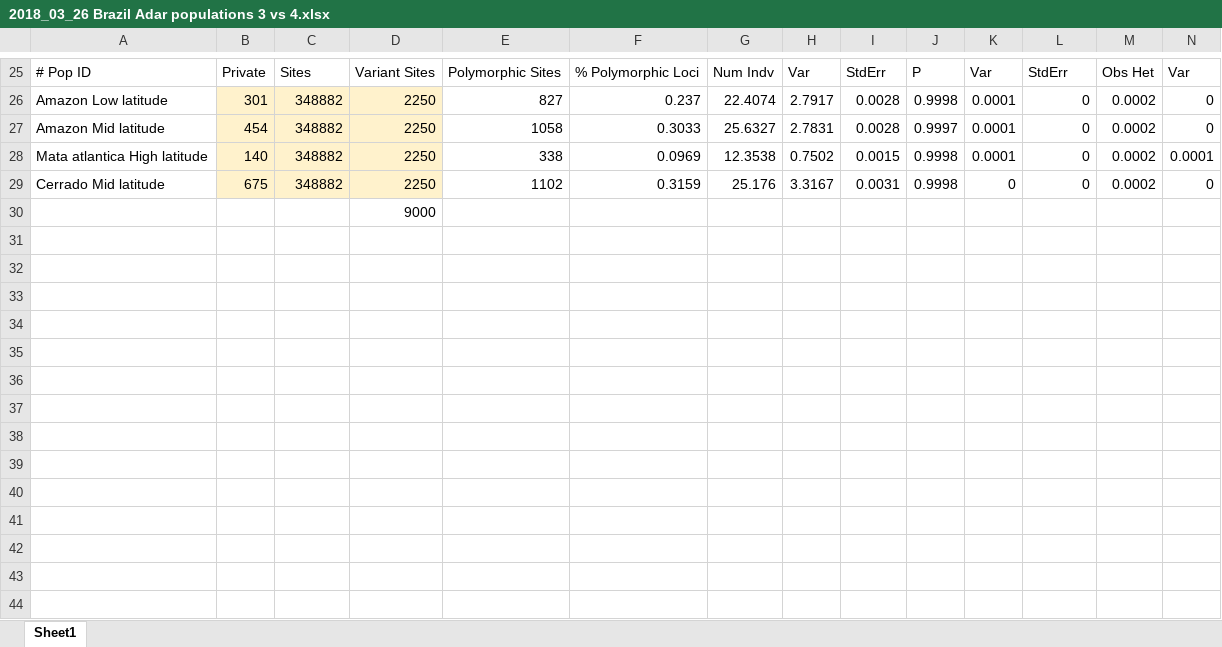
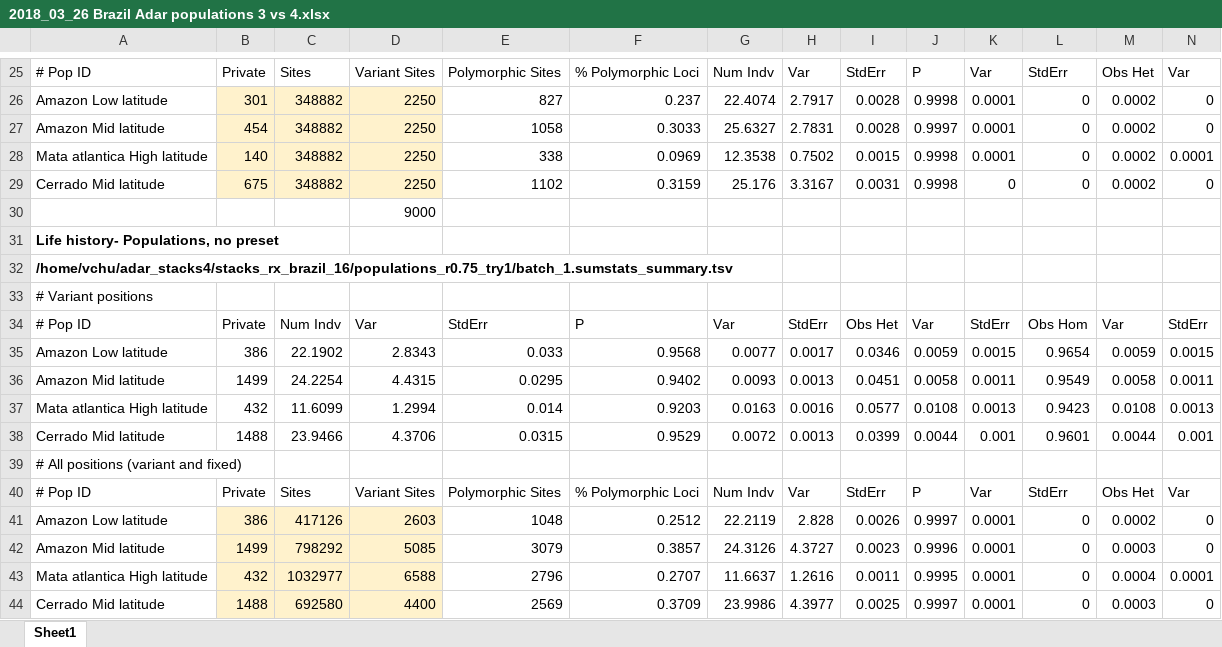
Before and after one commit to Virchu/wingproj, an Excel workbook: popgen/2018_03_26 Brazil Adar populations 3 vs 4.xlsx, sheet Sheet1, drawn as a sheet; only a part is shown, gaps mark what is left out; values as stored, in another font and other column widths than the file's, no borders; rows hold the shown columns only; the diff names each change by its address in the sheet, - before the commit and + after, or states it on an @@ line.

Commit message:
snp populations
pulled down try1, the one without a set populations

```diff
--- a/popgen/2018_03_26 Brazil Adar populations 3 vs 4.xlsx (sheet Sheet1)
+++ b/popgen/2018_03_26 Brazil Adar populations 3 vs 4.xlsx (sheet Sheet1)
+row 31: Life history- Populations, no preset
+row 32: /home/vchu/adar_stacks4/stacks_rx_brazil_16/populations_r0.75_try1/batch_1.sumstats_summary.tsv
+row 33: # Variant positions
+row 34: # Pop ID | Private | Num Indv | Var | StdErr | P | Var | StdErr | Obs Het | Var | StdErr | Obs Hom | Var | StdErr
+row 35: Amazon Low latitude | 386 | 22.1902 | 2.8343 | 0.033 | 0.9568 | 0.0077 | 0.0017 | 0.0346 | 0.0059 | 0.0015 | 0.9654 | 0.0059 | 0.0015
+row 36: Amazon Mid latitude | 1499 | 24.2254 | 4.4315 | 0.0295 | 0.9402 | 0.0093 | 0.0013 | 0.0451 | 0.0058 | 0.0011 | 0.9549 | 0.0058 | 0.0011
+row 37: Mata atlantica High latitude | 432 | 11.6099 | 1.2994 | 0.014 | 0.9203 | 0.0163 | 0.0016 | 0.0577 | 0.0108 | 0.0013 | 0.9423 | 0.0108 | 0.0013
+row 38: Cerrado Mid latitude | 1488 | 23.9466 | 4.3706 | 0.0315 | 0.9529 | 0.0072 | 0.0013 | 0.0399 | 0.0044 | 0.001 | 0.9601 | 0.0044 | 0.001
+row 39: # All positions (variant and fixed)
+row 40: # Pop ID | Private | Sites | Variant Sites | Polymorphic Sites | % Polymorphic Loci | Num Indv | Var | StdErr | P | Var | StdErr | Obs Het | Var
+row 41: Amazon Low latitude | 386 | 417126 | 2603 | 1048 | 0.2512 | 22.2119 | 2.828 | 0.0026 | 0.9997 | 0.0001 | 0 | 0.0002 | 0
+row 42: Amazon Mid latitude | 1499 | 798292 | 5085 | 3079 | 0.3857 | 24.3126 | 4.3727 | 0.0023 | 0.9996 | 0.0001 | 0 | 0.0003 | 0
+row 43: Mata atlantica High latitude | 432 | 1032977 | 6588 | 2796 | 0.2707 | 11.6637 | 1.2616 | 0.0011 | 0.9995 | 0.0001 | 0 | 0.0004 | 0.0001
+row 44: Cerrado Mid latitude | 1488 | 692580 | 4400 | 2569 | 0.3709 | 23.9986 | 4.3977 | 0.0025 | 0.9997 | 0.0001 | 0 | 0.0003 | 0
```
Also changed, not shown: 5 other files.
